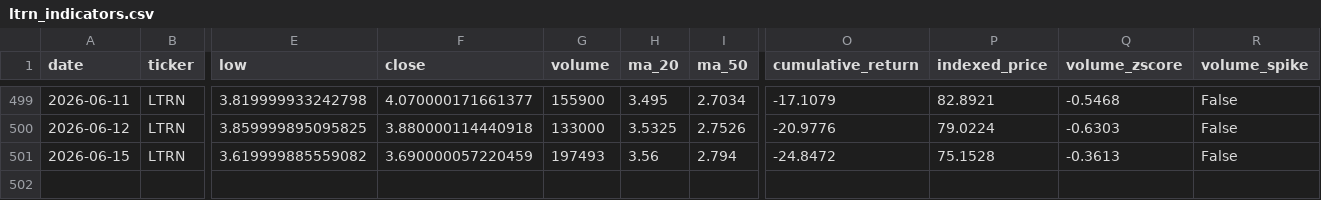
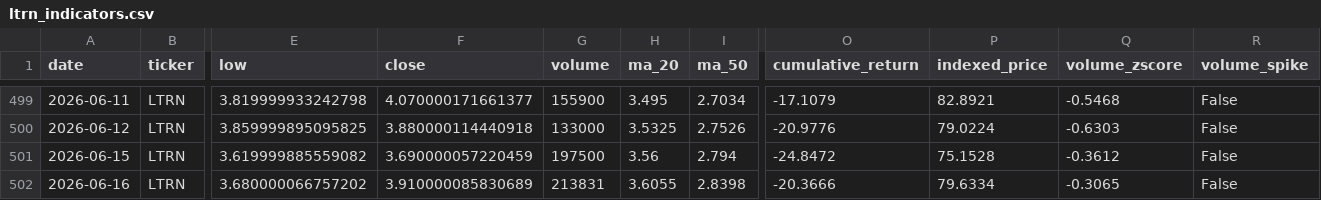
Before and after one commit to averma-ltrn/ltrn-stock-analyzer, a CSV file: data/processed/ltrn_indicators.csv, drawn as a sheet; only a part is shown, gaps mark what is left out; rows hold the shown columns only; the diff names each change by its address in the sheet, - before the commit and + after, or states it on an @@ line.

```diff
--- a/data/processed/ltrn_indicators.csv
+++ b/data/processed/ltrn_indicators.csv
-G501 (volume): 197493
+G501 (volume): 197500
-Q501 (volume_zscore): -0.3613
+Q501 (volume_zscore): -0.3612
+row 502: 2026-06-16 | LTRN | 3.680000066757202 | 3.910000085830689 | 213831 | 3.6055 | 2.8398 | -20.3666 | 79.6334 | -0.3065 | False
```
Also changed, not shown: data/raw/ltrn_fundamentals_raw.csv, data/raw/ltrn_prices_raw.csv, 1 other file.
